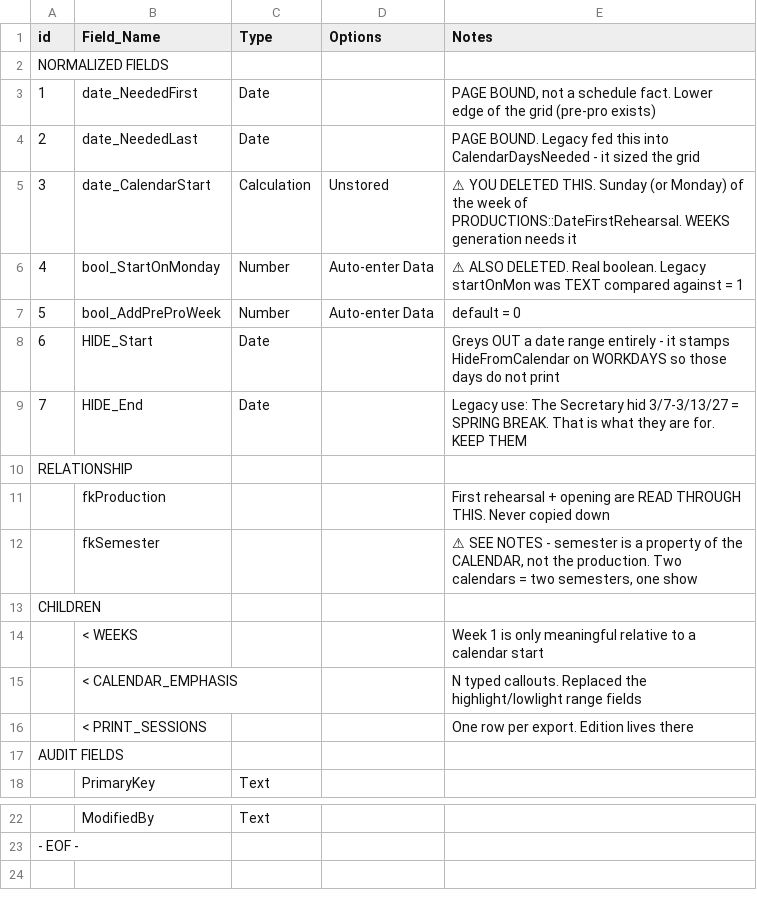
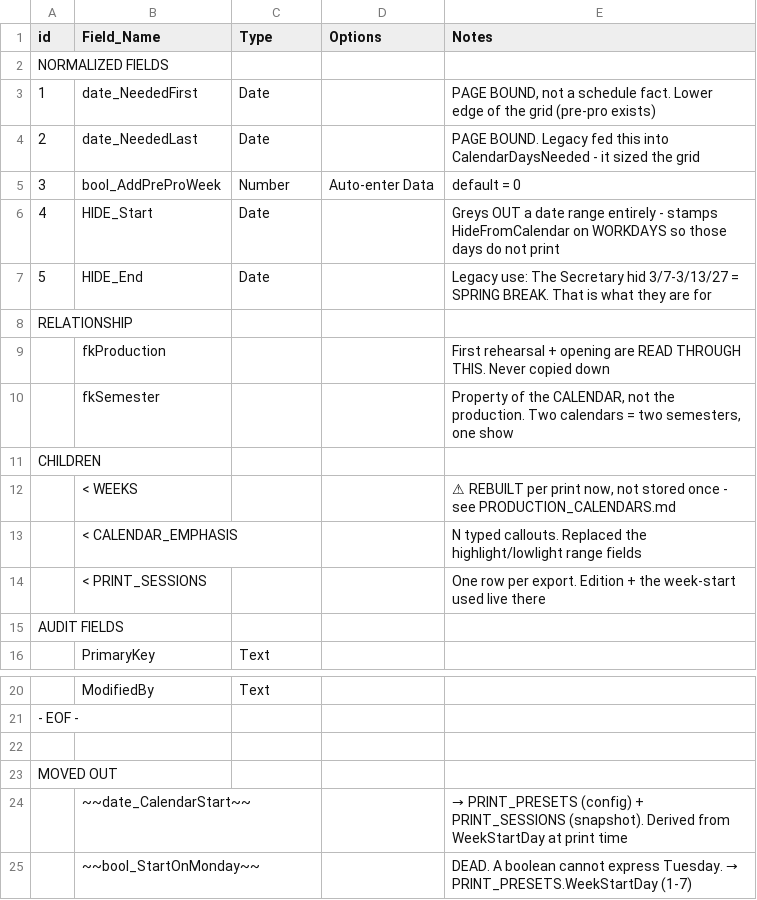
Before and after one commit to mawizorek/maw-prose, a TSV file: apps/production-mawster/02-tables/PRODUCTION_CALENDARS.tsv, drawn as a sheet; only a part is shown, gaps mark what is left out; removed rows and columns are numbered as before the commit, all else as after; the diff names each change by its address in the sheet, - before the commit and + after, or states it on an @@ line.

```diff
--- a/apps/production-mawster/02-tables/PRODUCTION_CALENDARS.tsv
+++ b/apps/production-mawster/02-tables/PRODUCTION_CALENDARS.tsv
-row 5: 3 | date_CalendarStart | Calculation | Unstored | ⚠ YOU DELETED THIS. Sunday (or Monday) of the week of PRODUCTIONS::DateFirstRehearsal. WEEKS generation needs it
-row 6: 4 | bool_StartOnMonday | Number | Auto-enter Data | ⚠ ALSO DELETED. Real boolean. Legacy startOnMon was TEXT compared against = 1
@@ column A (id) renumbered between rows 5 and 7 @@
-E6 (Notes): …entirely - it stamps HideFromCalendar…
+E6 (Notes): …entirely - stamps HideFromCalendar…
-E7 (Notes): …they are for. KEEP THEM
+E7 (Notes): …they are for
-E10 (Notes): ⚠ SEE NOTES - semester is a property of the…
+E10 (Notes): Property of the…
-E12 (Notes): Week 1 is only meaningful relative to a calendar start
+E12 (Notes): ⚠ REBUILT per print now, not stored once - see PRODUCTION_CALENDARS.md
-E14 (Notes): …export. Edition lives there
+E14 (Notes): …export. Edition + the week-start used live there
+row 22: (empty)
+row 23: MOVED OUT
+row 24:  | ~~date_CalendarStart~~ |  |  | → PRINT_PRESETS (config) + PRINT_SESSIONS (snapshot). Derived from WeekStartDay at print time
+row 25:  | ~~bool_StartOnMonday~~ |  |  | DEAD. A boolean cannot express Tuesday. → PRINT_PRESETS.WeekStartDay (1-7)
```
Also changed, not shown: apps/production-mawster/02-tables/PRINT_PRESETS.tsv, apps/production-mawster/02-tables/PRINT_SESSIONS.tsv, 1 other file.
